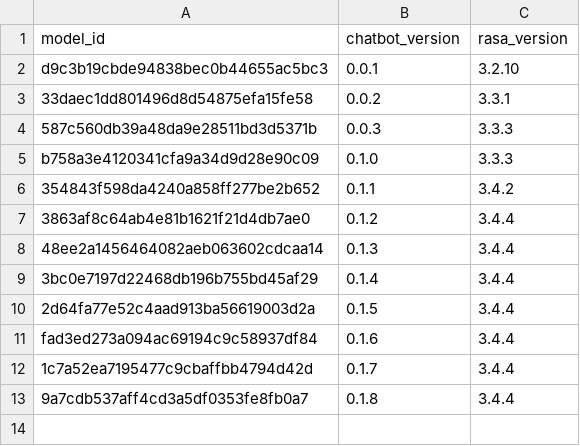
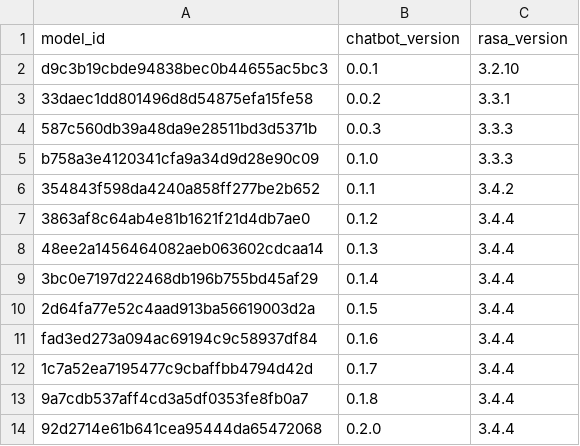
Before and after one commit to climate-change-bot/analytics, a CSV file: model_versions.csv, drawn as a sheet.

Commit message:
Added model version 0.2.0

```diff
--- a/model_versions.csv
+++ b/model_versions.csv
@@ -13 +13,2 @@ fad3ed273a094ac69194c9c58937df84;0.1.6;3.4.4
 9a7cdb537aff4cd3a5df0353fe8fb0a7;0.1.8;3.4.4
+92d2714e61b641cea95444da65472068;0.2.0;3.4.4
```
